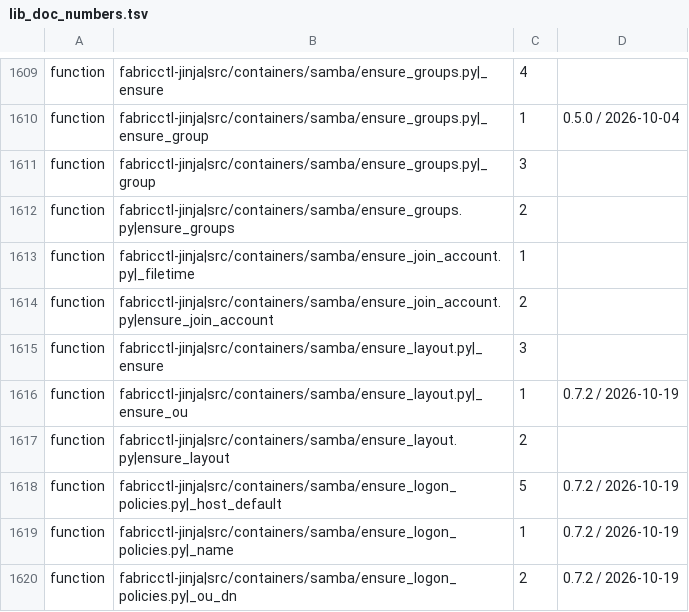
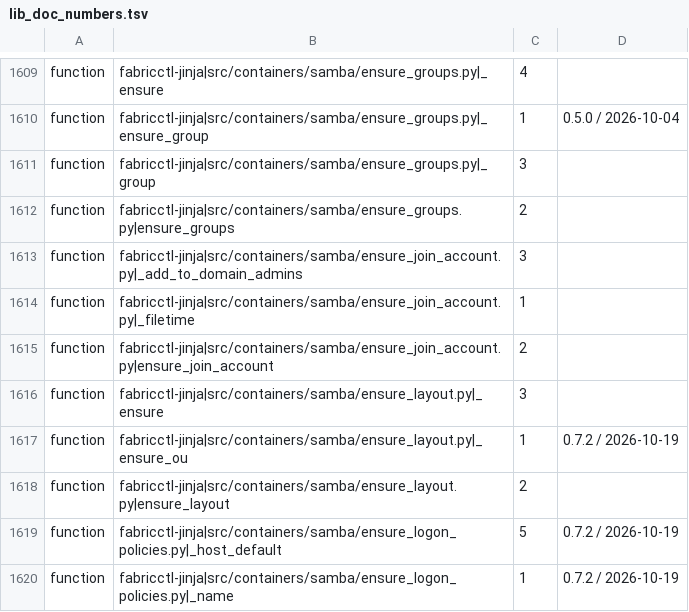
Before and after one commit to archdukejim/fabric-ctl, a TSV file: scripts/docs/lib_doc_numbers.tsv, drawn as a sheet; only a part is shown, gaps mark what is left out; the shorter side is filled out with more unchanged rows; the diff names each change by its address in the sheet, - before the commit and + after, or states it on an @@ line.

```diff
--- a/scripts/docs/lib_doc_numbers.tsv
+++ b/scripts/docs/lib_doc_numbers.tsv
+row 1613: function | fabricctl-jinja|src/containers/samba/ensure_join_account.py|_add_to_domain_admins | 3
```
Also changed, not shown: docs/volume_2_engineering_decisions/assets/review-ledger.tsv, 7 other files.
